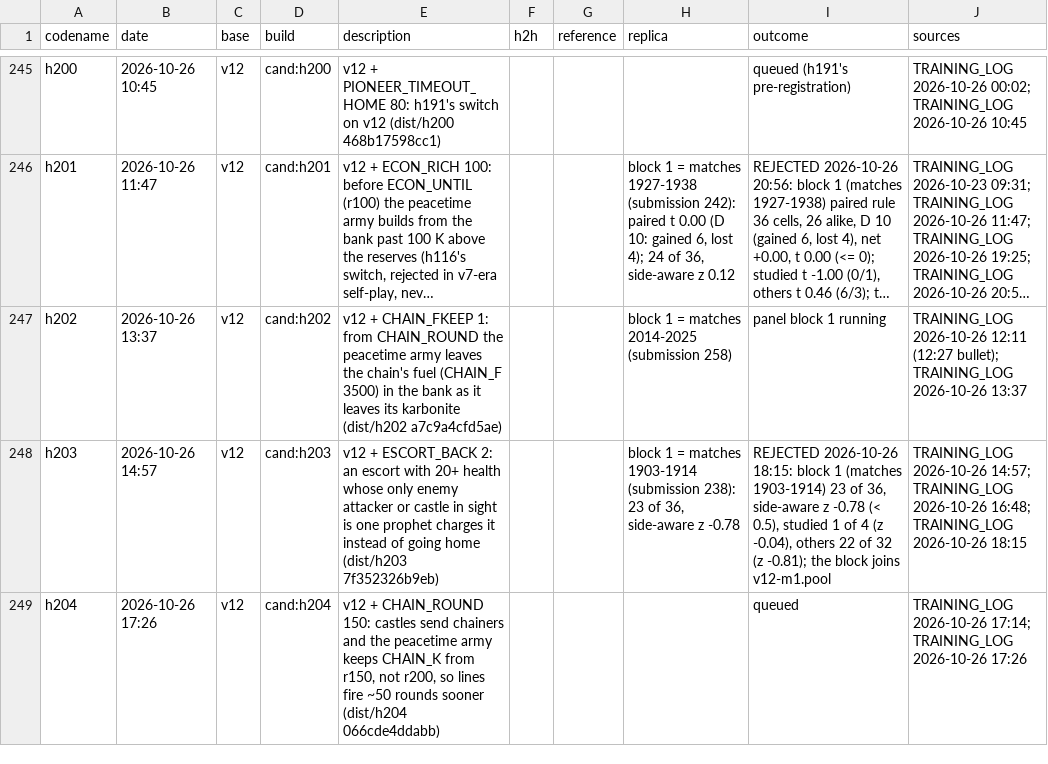
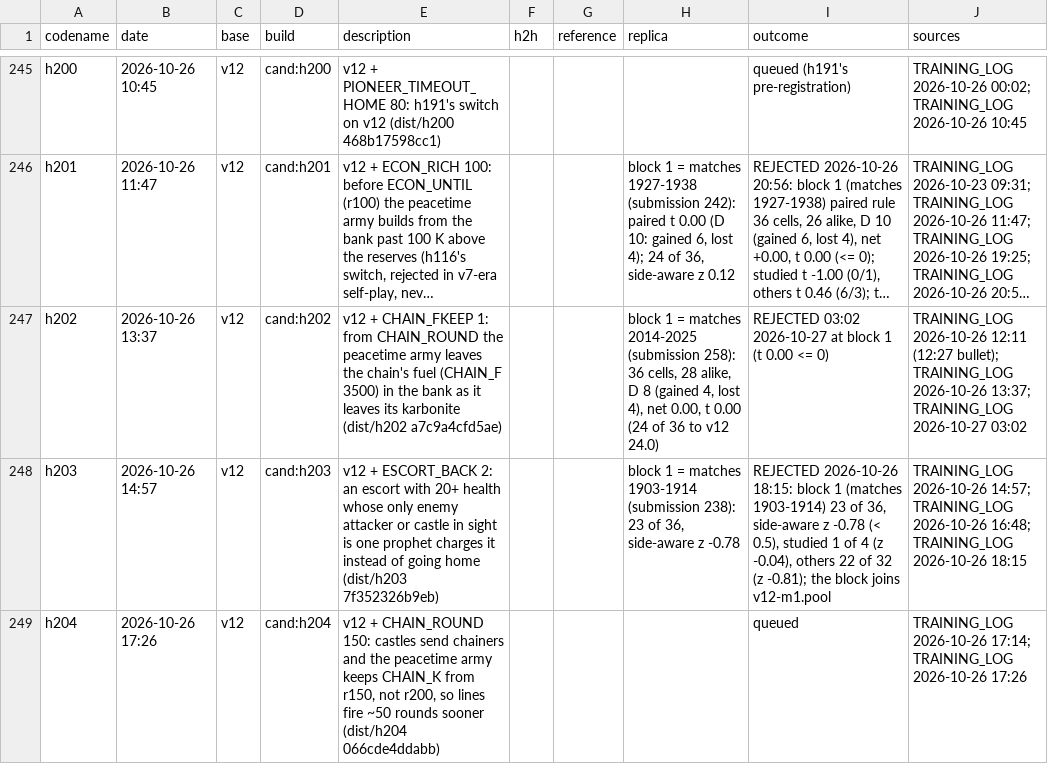
Before and after one commit to terryvanbelle/battlecode19-vibe, a CSV file: progress/attempts.csv, drawn as a sheet; only a part is shown, gaps mark what is left out; long unchanged cells end in …; the diff names each change by its address in the sheet, - before the commit and + after, or states it on an @@ line.

```diff
--- a/progress/attempts.csv
+++ b/progress/attempts.csv
-H247 (replica): …2014-2025 (submission 258)
+H247 (replica): …2014-2025 (submission 258): 36 cells, 28 alike, D 8 (gained 4, lost 4), net 0.00, t 0.00 (24 of 36 to v12 24.0)
-I247 (outcome): panel block 1 running
+I247 (outcome): REJECTED 03:02 2026-10-27 at block 1 (t 0.00 <= 0)
-J247 (sources): …TRAINING_LOG 2026-10-26 13:37
+J247 (sources): …TRAINING_LOG 2026-10-26 13:37; TRAINING_LOG 2026-10-27 03:02
```
Also changed, not shown: 10 other files.
